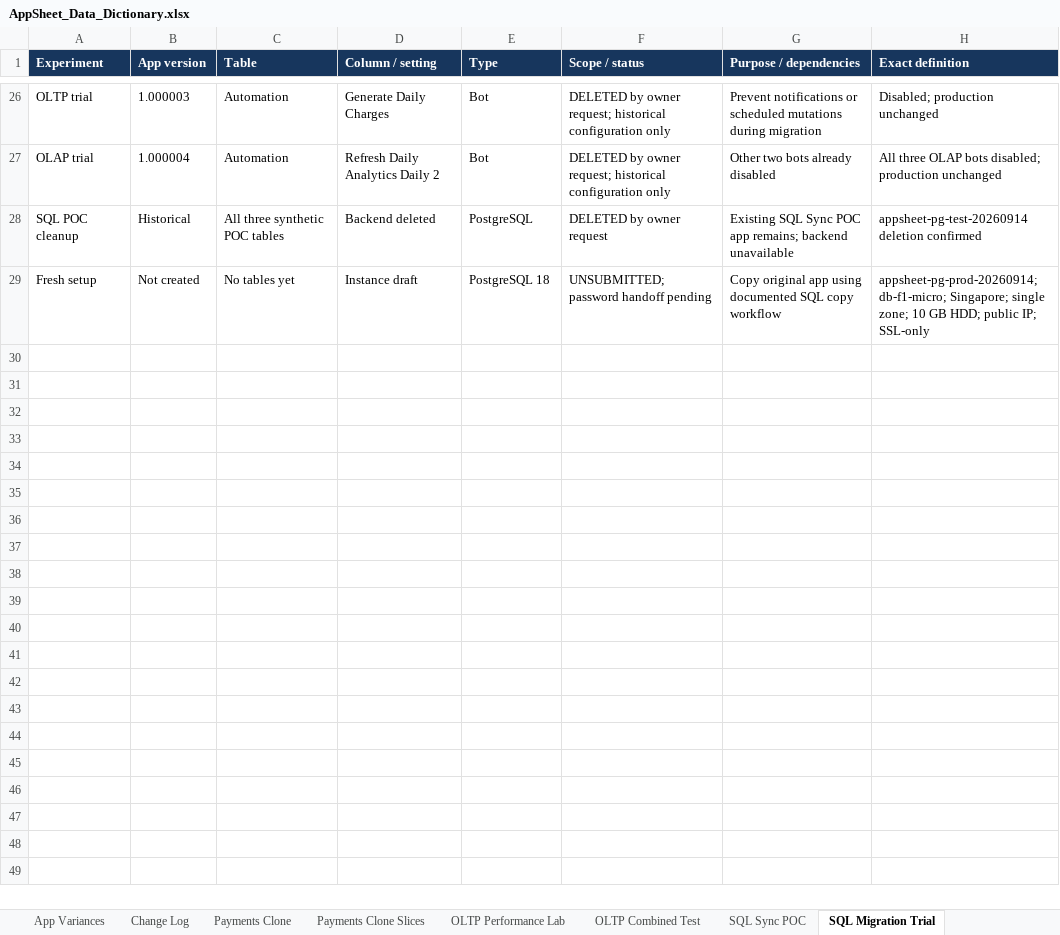
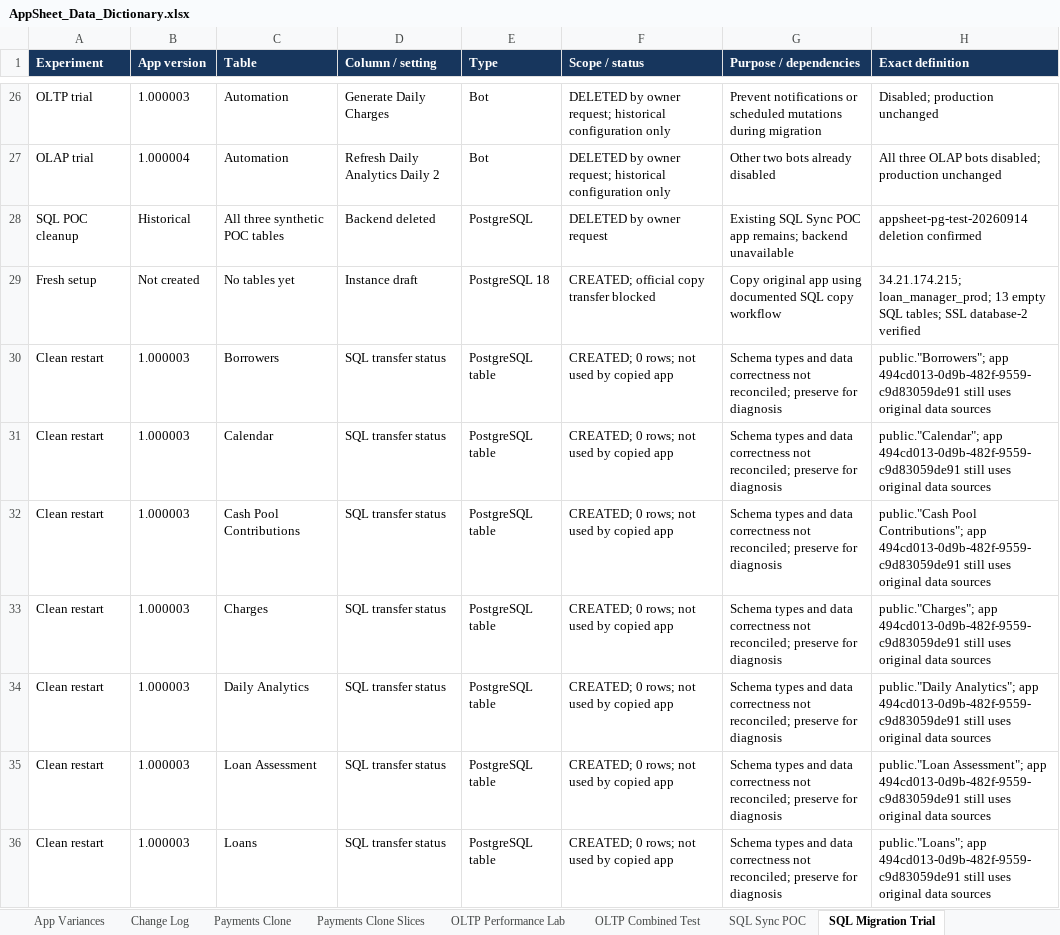
Before and after one commit to welct0407/MW-Credit-App, an Excel workbook: Documents/AppSheet_Data_Dictionary.xlsx, sheet SQL Migration Trial, drawn as a sheet; only a part is shown, gaps mark what is left out; values as stored, in another font and other column widths than the file's, no borders; the diff covers the shown part only; the diff names each change by its address in the sheet, - before the commit and + after, or states it on an @@ line.

Commit message:
Document clean SQL migration reproduction and PostgreSQL copy errors

```diff
--- a/Documents/AppSheet_Data_Dictionary.xlsx (sheet SQL Migration Trial)
+++ b/Documents/AppSheet_Data_Dictionary.xlsx (sheet SQL Migration Trial)
-F29 (Scope / status): UNSUBMITTED; password handoff pending
+F29 (Scope / status): CREATED; official copy transfer blocked
-H29 (Exact definition): appsheet-pg-prod-20260914; db-f1-micro; Singapore; single zone; 10 GB HDD; public IP; SSL-only
+H29 (Exact definition): 34.21.174.215; loan_manager_prod; 13 empty SQL tables; SSL database-2 verified
+row 30: Clean restart | 1.000003 | Borrowers | SQL transfer status | PostgreSQL table | CREATED; 0 rows; not used by copied app | Schema types and data correctness not reconciled; preserve for diagnosis | public."Borrowers"; app 494cd013-0d9b-482f-9559-c9d83059de91 still uses original data sources
+row 31: Clean restart | 1.000003 | Calendar | SQL transfer status | PostgreSQL table | CREATED; 0 rows; not used by copied app | Schema types and data correctness not reconciled; preserve for diagnosis | public."Calendar"; app 494cd013-0d9b-482f-9559-c9d83059de91 still uses original data sources
+row 32: Clean restart | 1.000003 | Cash Pool Contributions | SQL transfer status | PostgreSQL table | CREATED; 0 rows; not used by copied app | Schema types and data correctness not reconciled; preserve for diagnosis | public."Cash Pool Contributions"; app 494cd013-0d9b-482f-9559-c9d83059de91 still uses original data sources
+row 33: Clean restart | 1.000003 | Charges | SQL transfer status | PostgreSQL table | CREATED; 0 rows; not used by copied app | Schema types and data correctness not reconciled; preserve for diagnosis | public."Charges"; app 494cd013-0d9b-482f-9559-c9d83059de91 still uses original data sources
+row 34: Clean restart | 1.000003 | Daily Analytics | SQL transfer status | PostgreSQL table | CREATED; 0 rows; not used by copied app | Schema types and data correctness not reconciled; preserve for diagnosis | public."Daily Analytics"; app 494cd013-0d9b-482f-9559-c9d83059de91 still uses original data sources
+row 35: Clean restart | 1.000003 | Loan Assessment | SQL transfer status | PostgreSQL table | CREATED; 0 rows; not used by copied app | Schema types and data correctness not reconciled; preserve for diagnosis | public."Loan Assessment"; app 494cd013-0d9b-482f-9559-c9d83059de91 still uses original data sources
+row 36: Clean restart | 1.000003 | Loans | SQL transfer status | PostgreSQL table | CREATED; 0 rows; not used by copied app | Schema types and data correctness not reconciled; preserve for diagnosis | public."Loans"; app 494cd013-0d9b-482f-9559-c9d83059de91 still uses original data sources
```
Also changed, not shown: 7 added rows elsewhere in this sheet, 13 other files.
